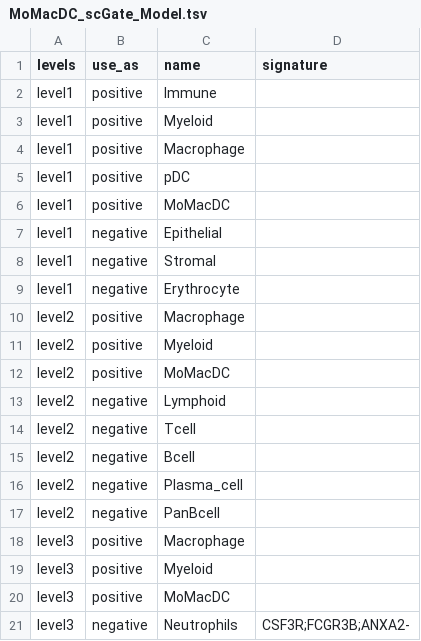
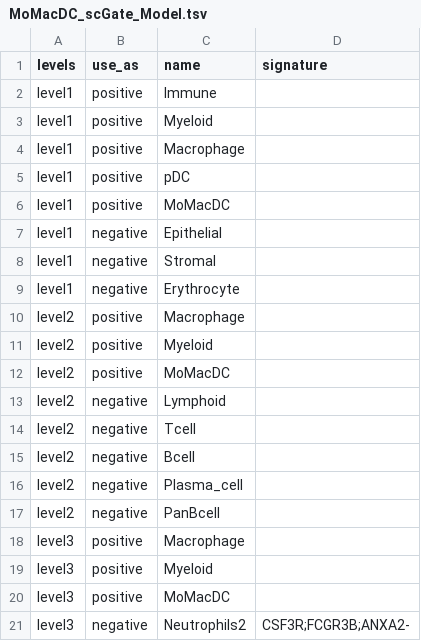
Before and after one commit to carmonalab/LiTang_IL10_CART, a TSV file: scGateDB/scGate_models-master/human/generic/MoMacDC_scGate_Model.tsv, drawn as a sheet.

```diff
--- a/scGateDB/scGate_models-master/human/generic/MoMacDC_scGate_Model.tsv
+++ b/scGateDB/scGate_models-master/human/generic/MoMacDC_scGate_Model.tsv
@@ -20,2 +20,2 @@ level3	positive	Myeloid
 level3	positive	MoMacDC	
-level3	negative	Neutrophils	CSF3R;FCGR3B;ANXA2-
+level3	negative	Neutrophils2	CSF3R;FCGR3B;ANXA2-
```
Also changed, not shown: scGateDB/scGate_models-master/human/generic/master_table.tsv, 15 other files.
